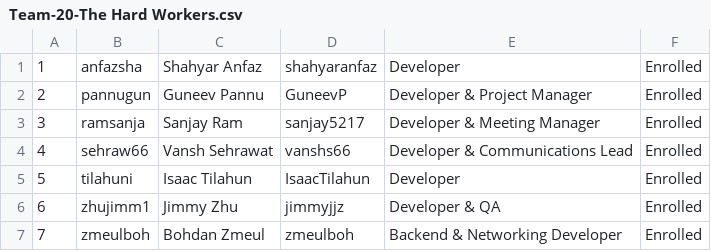
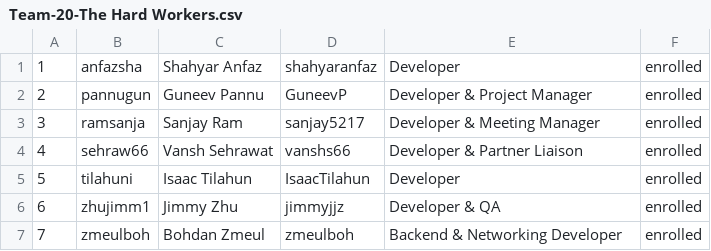
Before and after one commit to GPUOpen-LibrariesAndSDKs/Schola, a CSV file: deliverables/team/Team-20-The Hard Workers.csv, drawn as a sheet.

Commit message:
docs: align planning and team records

```diff
--- a/deliverables/team/Team-20-The Hard Workers.csv
+++ b/deliverables/team/Team-20-The Hard Workers.csv
@@ -1,7 +1,7 @@
-1,anfazsha,Shahyar Anfaz,shahyaranfaz,Developer,Enrolled
-2,pannugun,Guneev Pannu,GuneevP,Developer & Project Manager,Enrolled
-3,ramsanja,Sanjay Ram,sanjay5217,Developer & Meeting Manager,Enrolled
-4,sehraw66,Vansh Sehrawat,vanshs66,Developer & Communications Lead,Enrolled
-5, tilahuni, Isaac Tilahun, IsaacTilahun, Developer, Enrolled
-6,zhujimm1,Jimmy Zhu,jimmyjjz,Developer & QA,Enrolled
-7,zmeulboh,Bohdan Zmeul,zmeulboh,Backend & Networking Developer,Enrolled
+1,anfazsha,Shahyar Anfaz,shahyaranfaz,Developer,enrolled
+2,pannugun,Guneev Pannu,GuneevP,Developer & Project Manager,enrolled
+3,ramsanja,Sanjay Ram,sanjay5217,Developer & Meeting Manager,enrolled
+4,sehraw66,Vansh Sehrawat,vanshs66,Developer & Partner Liaison,enrolled
+5,tilahuni,Isaac Tilahun,IsaacTilahun,Developer,enrolled
+6,zhujimm1,Jimmy Zhu,jimmyjjz,Developer & QA,enrolled
+7,zmeulboh,Bohdan Zmeul,zmeulboh,Backend & Networking Developer,enrolled
```
Also changed, not shown: 4 other files.
